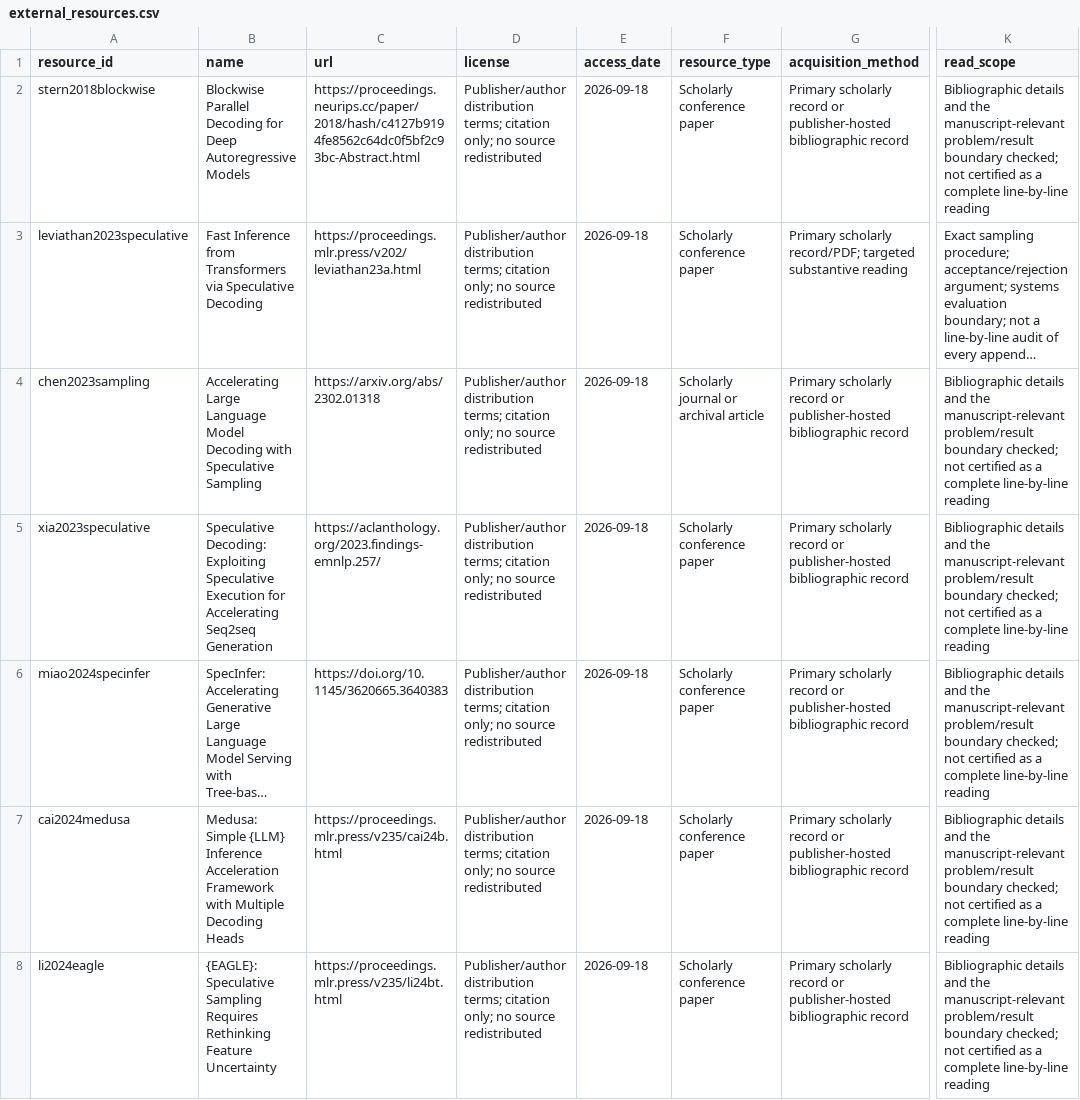
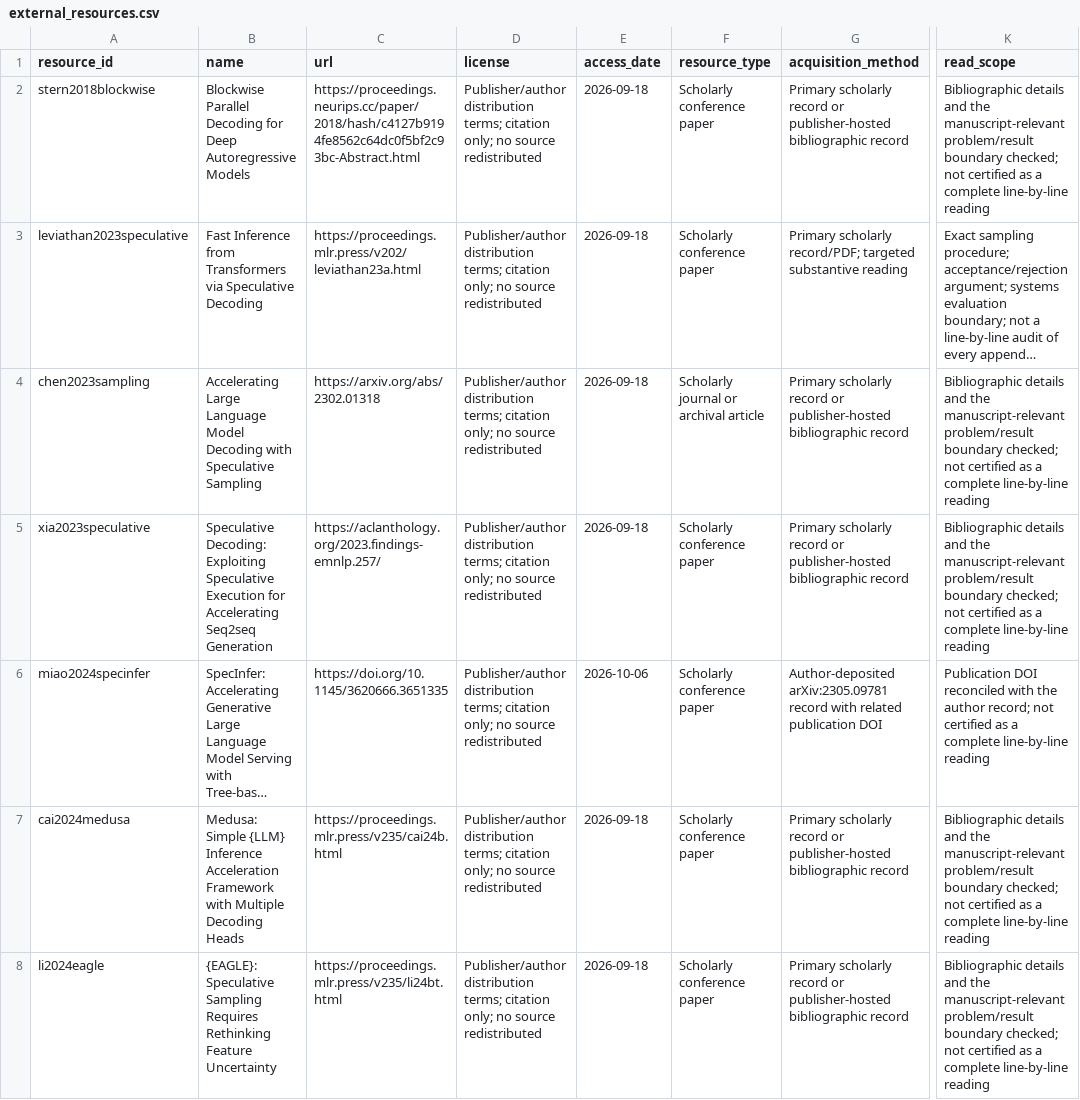
Before and after one commit to Haoyi-Zhang/AuditLearn, a CSV file: external_resources.csv, drawn as a sheet; only a part is shown, gaps mark what is left out; long unchanged cells end in …; the diff names each change by its address in the sheet, - before the commit and + after, or states it on an @@ line.

```diff
--- a/external_resources.csv
+++ b/external_resources.csv
-C6 (url): https://doi.org/10.1145/3620665.3640383
+C6 (url): https://doi.org/10.1145/3620666.3651335
-E6 (access_date): 2026-09-18
+E6 (access_date): 2026-10-06
-G6 (acquisition_method): Primary scholarly record or publisher-hosted bibliographic record
+G6 (acquisition_method): Author-deposited arXiv:2305.09781 record with related publication DOI
-K6 (read_scope): Bibliographic details and the manuscript-relevant problem/result boundary checked; not certified…
+K6 (read_scope): Publication DOI reconciled with the author record; not certified…
```
Also changed, not shown: claim_evidence_ledger.csv, reference_audit.csv, 11 other files.
